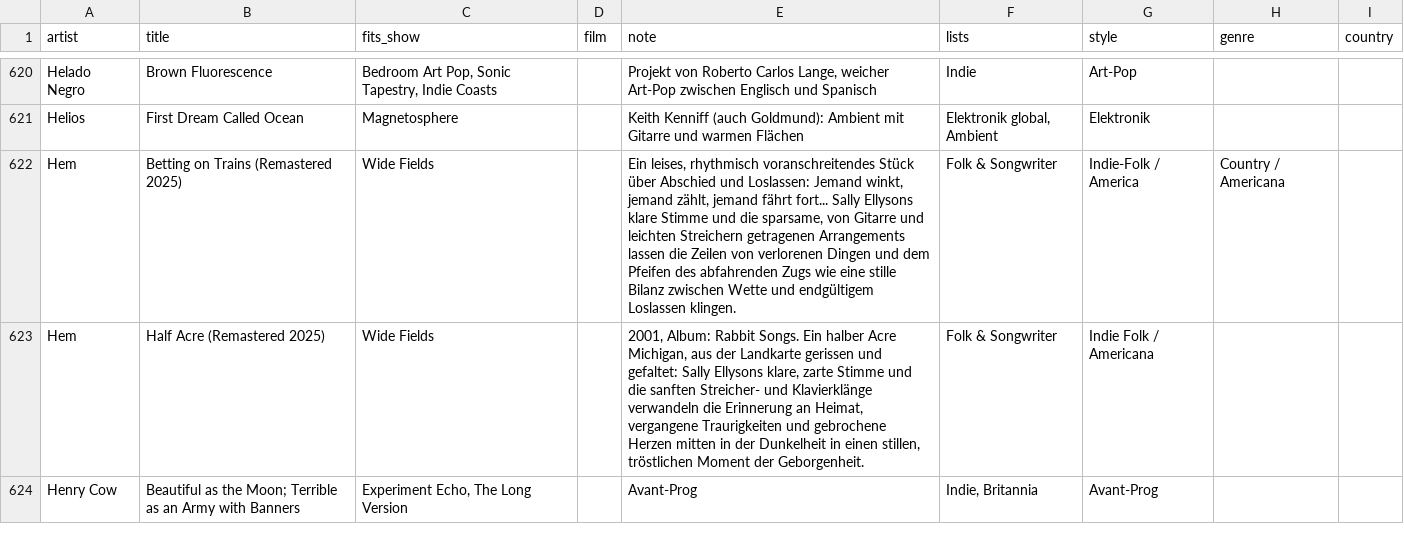
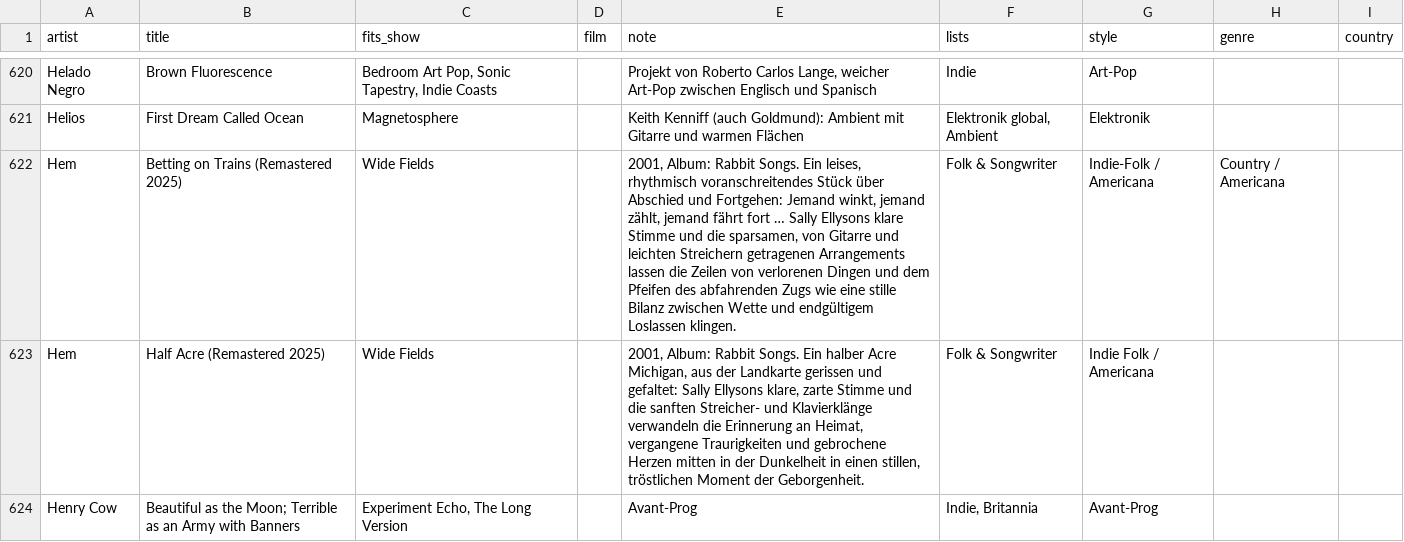
Before and after one commit to TF-Schedule/dj-claude-schedule, a CSV file: data/notes.csv, drawn as a sheet; only a part is shown, gaps mark what is left out.

```diff
--- a/data/notes.csv
+++ b/data/notes.csv
@@ -621,3 +621,3 @@ Helado Negro,Brown Fluorescence,"Bedroom Art Pop, Sonic Tapestry, Indie Coasts",
 Helios,First Dream Called Ocean,Magnetosphere,,Keith Kenniff (auch Goldmund): Ambient mit Gitarre und warmen Flächen,"Elektronik global, Ambient",Elektronik,,
-Hem,Betting on Trains (Remastered 2025),Wide Fields,,"Ein leises, rhythmisch voranschreitendes Stück über Abschied und Loslassen: Jemand winkt, jemand zählt, jemand fährt fort... Sally Ellysons klare Stimme und die sparsame, von Gitarre und leichten Streichern getragenen Arrangements lassen die Zeilen von verlorenen Dingen und dem Pfeifen des abfahrenden Zugs wie eine stille Bilanz zwischen Wette und endgültigem Loslassen klingen.",Folk & Songwriter,Indie-Folk / America,Country / Americana,
+Hem,Betting on Trains (Remastered 2025),Wide Fields,,"2001, Album: Rabbit Songs. Ein leises, rhythmisch voranschreitendes Stück über Abschied und Fortgehen: Jemand winkt, jemand zählt, jemand fährt fort … Sally Ellysons klare Stimme und die sparsamen, von Gitarre und leichten Streichern getragenen Arrangements lassen die Zeilen von verlorenen Dingen und dem Pfeifen des abfahrenden Zugs wie eine stille Bilanz zwischen Wette und endgültigem Loslassen klingen.",Folk & Songwriter,Indie-Folk / Americana,Country / Americana,
 Hem,Half Acre (Remastered 2025),Wide Fields,,"2001, Album: Rabbit Songs. Ein halber Acre Michigan, aus der Landkarte gerissen und gefaltet: Sally Ellysons klare, zarte Stimme und die sanften Streicher- und Klavierklänge verwandeln die Erinnerung an Heimat, vergangene Traurigkeiten und gebrochene Herzen mitten in der Dunkelheit in einen stillen, tröstlichen Moment der Geborgenheit.",Folk & Songwriter,Indie Folk / Americana,,
```
